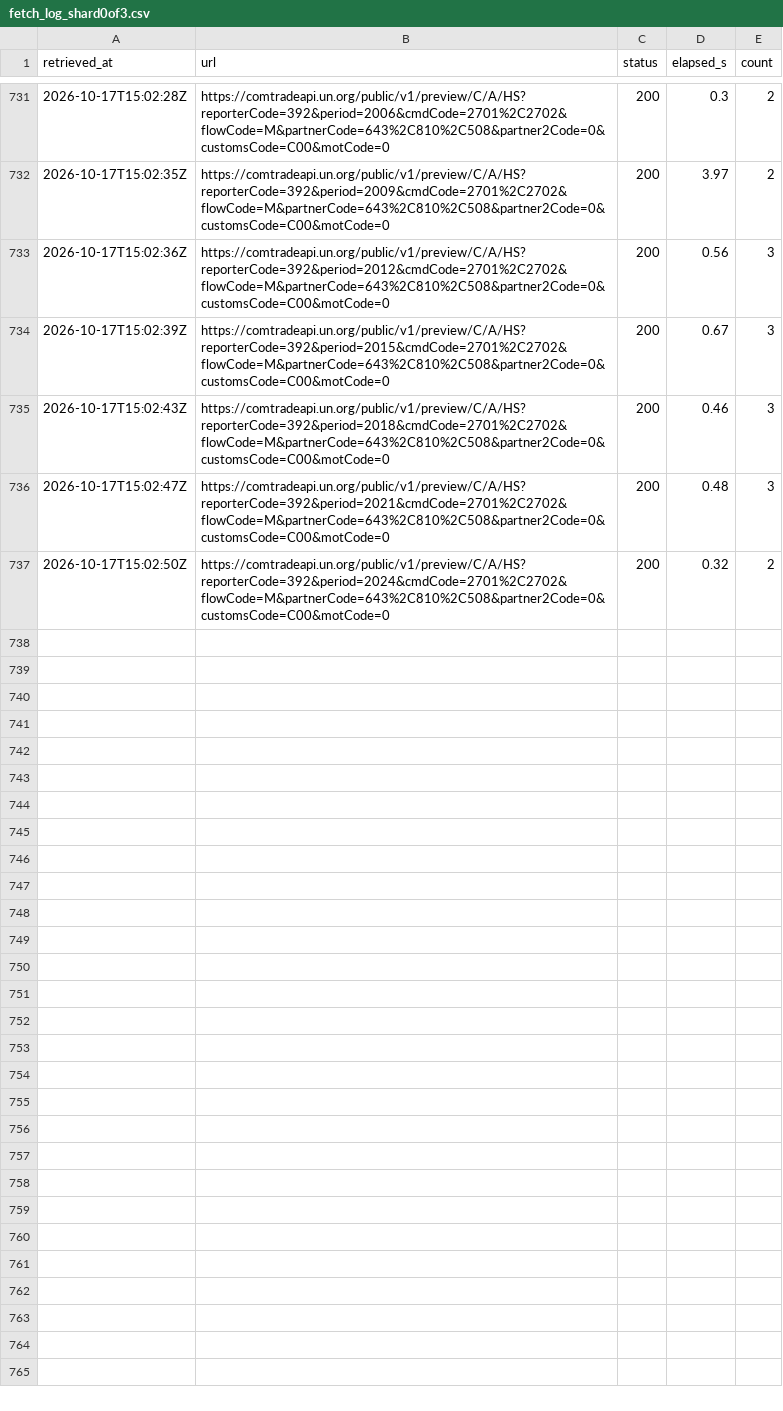
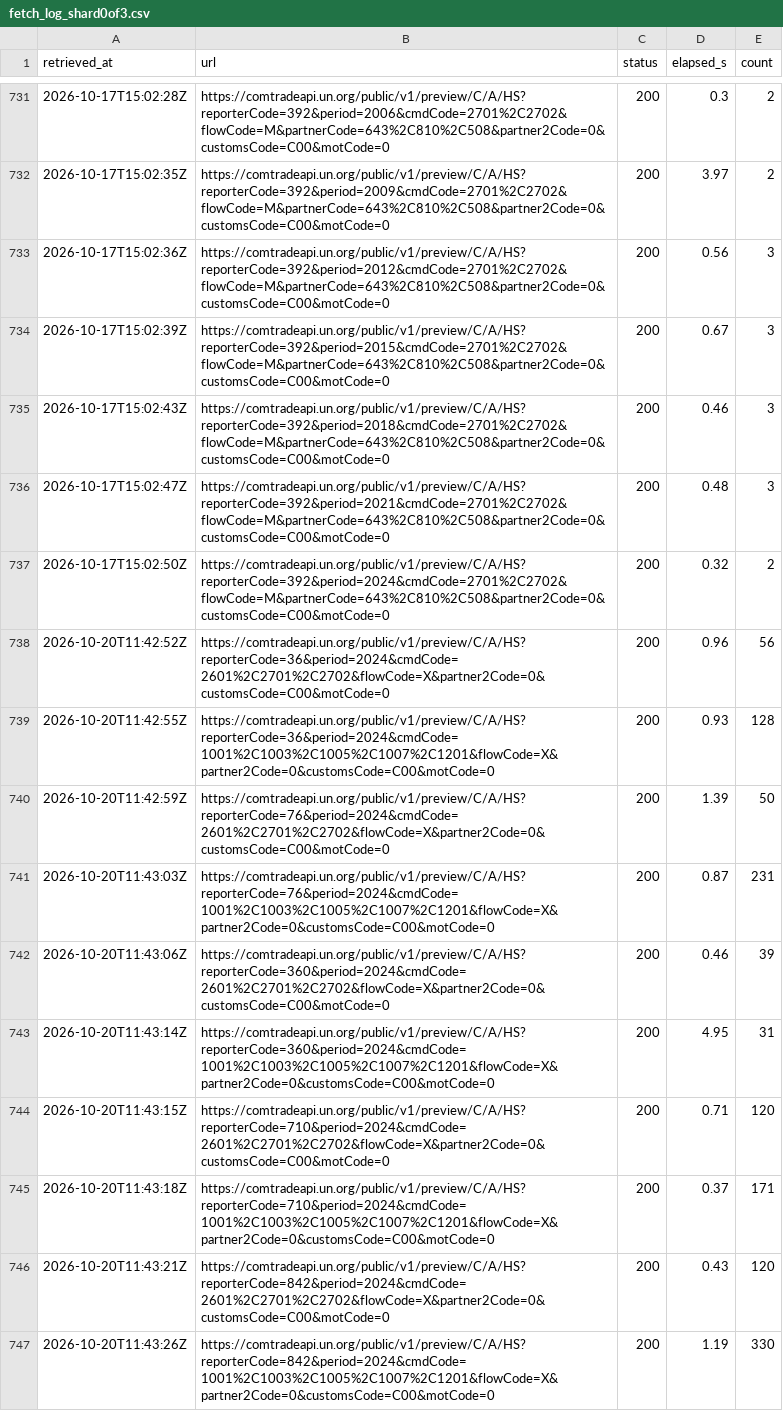
Before and after one commit to nathancouturier/Tonne-Mile-Demand-Model, a CSV file: data/raw/un_comtrade_long/fetch_log_shard0of3.csv, drawn as a sheet; only a part is shown, gaps mark what is left out; the diff covers the shown part only.

```diff
--- a/data/raw/un_comtrade_long/fetch_log_shard0of3.csv
+++ b/data/raw/un_comtrade_long/fetch_log_shard0of3.csv
@@ -737 +737,11 @@ retrieved_at,url,status,elapsed_s,count
 2026-10-17T15:02:50Z,https://comtradeapi.un.org/public/v1/preview/C/A/HS?reporterCode=392&period=2024&cmdCode=2701%2C2702&flowCode=M&partnerCode=643%2C810%2C508&partner2Code=0&customsCode=C00&motCode=0,200,0.32,2
+2026-10-20T11:42:52Z,https://comtradeapi.un.org/public/v1/preview/C/A/HS?reporterCode=36&period=2024&cmdCode=2601%2C2701%2C2702&flowCode=X&partner2Code=0&customsCode=C00&motCode=0,200,0.96,56
+2026-10-20T11:42:55Z,https://comtradeapi.un.org/public/v1/preview/C/A/HS?reporterCode=36&period=2024&cmdCode=1001%2C1003%2C1005%2C1007%2C1201&flowCode=X&partner2Code=0&customsCode=C00&motCode=0,200,0.93,128
+2026-10-20T11:42:59Z,https://comtradeapi.un.org/public/v1/preview/C/A/HS?reporterCode=76&period=2024&cmdCode=2601%2C2701%2C2702&flowCode=X&partner2Code=0&customsCode=C00&motCode=0,200,1.39,50
+2026-10-20T11:43:03Z,https://comtradeapi.un.org/public/v1/preview/C/A/HS?reporterCode=76&period=2024&cmdCode=1001%2C1003%2C1005%2C1007%2C1201&flowCode=X&partner2Code=0&customsCode=C00&motCode=0,200,0.87,231
+2026-10-20T11:43:06Z,https://comtradeapi.un.org/public/v1/preview/C/A/HS?reporterCode=360&period=2024&cmdCode=2601%2C2701%2C2702&flowCode=X&partner2Code=0&customsCode=C00&motCode=0,200,0.46,39
+2026-10-20T11:43:14Z,https://comtradeapi.un.org/public/v1/preview/C/A/HS?reporterCode=360&period=2024&cmdCode=1001%2C1003%2C1005%2C1007%2C1201&flowCode=X&partner2Code=0&customsCode=C00&motCode=0,200,4.95,31
+2026-10-20T11:43:15Z,https://comtradeapi.un.org/public/v1/preview/C/A/HS?reporterCode=710&period=2024&cmdCode=2601%2C2701%2C2702&flowCode=X&partner2Code=0&customsCode=C00&motCode=0,200,0.71,120
+2026-10-20T11:43:18Z,https://comtradeapi.un.org/public/v1/preview/C/A/HS?reporterCode=710&period=2024&cmdCode=1001%2C1003%2C1005%2C1007%2C1201&flowCode=X&partner2Code=0&customsCode=C00&motCode=0,200,0.37,171
+2026-10-20T11:43:21Z,https://comtradeapi.un.org/public/v1/preview/C/A/HS?reporterCode=842&period=2024&cmdCode=2601%2C2701%2C2702&flowCode=X&partner2Code=0&customsCode=C00&motCode=0,200,0.43,120
+2026-10-20T11:43:26Z,https://comtradeapi.un.org/public/v1/preview/C/A/HS?reporterCode=842&period=2024&cmdCode=1001%2C1003%2C1005%2C1007%2C1201&flowCode=X&partner2Code=0&customsCode=C00&motCode=0,200,1.19,330
```
Also changed, not shown: 10 added rows elsewhere in this file, data/raw/un_comtrade/done_shard0of3.csv, data/raw/un_comtrade_long/done_shard0of3.csv, 5 other files.
